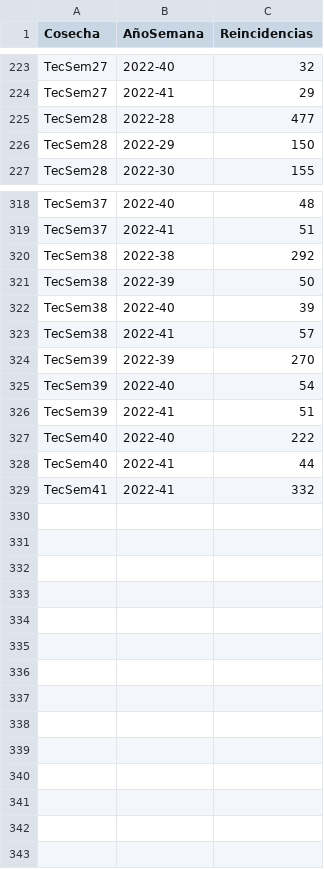
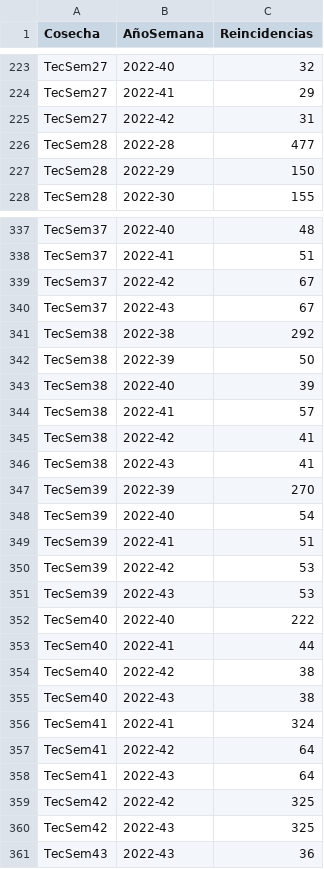
Before and after one commit to tpmineriadatos/tpmineriadatos.github.io, a CSV file: Conecta+/fuentes/historicoReincidencias.csv, drawn as a sheet; only a part is shown, gaps mark what is left out; the diff covers the shown part only.

```diff
--- a/Conecta+/fuentes/historicoReincidencias.csv
+++ b/Conecta+/fuentes/historicoReincidencias.csv
@@ -224,2 +224,3 @@ TecSem27,2022-40,32
 TecSem27,2022-41,29
+TecSem27,2022-42,31
 TecSem28,2022-28,477
@@ -319,2 +338,4 @@ TecSem37,2022-40,48
 TecSem37,2022-41,51
+TecSem37,2022-42,67
+TecSem37,2022-43,67
 TecSem38,2022-38,292
@@ -323,2 +344,4 @@ TecSem38,2022-40,39
 TecSem38,2022-41,57
+TecSem38,2022-42,41
+TecSem38,2022-43,41
 TecSem39,2022-39,270
@@ -326,4 +349,13 @@ TecSem39,2022-40,54
 TecSem39,2022-41,51
+TecSem39,2022-42,53
+TecSem39,2022-43,53
 TecSem40,2022-40,222
 TecSem40,2022-41,44
-TecSem41,2022-41,332
+TecSem40,2022-42,38
+TecSem40,2022-43,38
+TecSem41,2022-41,324
+TecSem41,2022-42,64
+TecSem41,2022-43,64
+TecSem42,2022-42,325
+TecSem42,2022-43,325
+TecSem43,2022-43,36
```
Also changed, not shown: 18 added rows elsewhere in this file, Conecta+/fuentes/Backlog_Nacional.csv, Conecta+/fuentes/DetalleCursos.csv, 12 other files.
